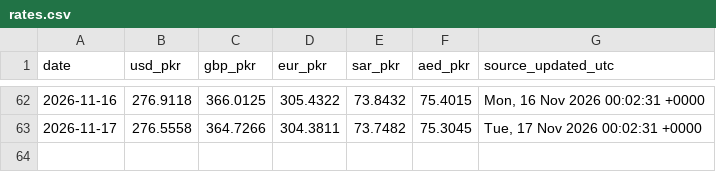
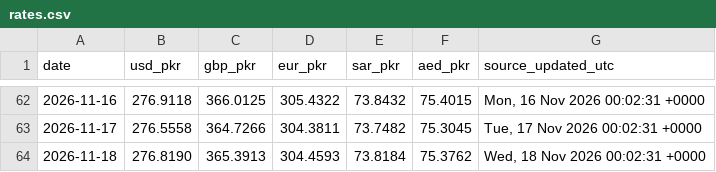
Before and after one commit to galiraza/github-actions-demo, a CSV file: data/rates.csv, drawn as a sheet; only a part is shown, gaps mark what is left out.

```diff
--- a/data/rates.csv
+++ b/data/rates.csv
@@ -63 +63,2 @@ date,usd_pkr,gbp_pkr,eur_pkr,sar_pkr,aed_pkr,source_updated_utc
 2026-11-17,276.5558,364.7266,304.3811,73.7482,75.3045,"Tue, 17 Nov 2026 00:02:31 +0000"
+2026-11-18,276.8190,365.3913,304.4593,73.8184,75.3762,"Wed, 18 Nov 2026 00:02:31 +0000"
```
